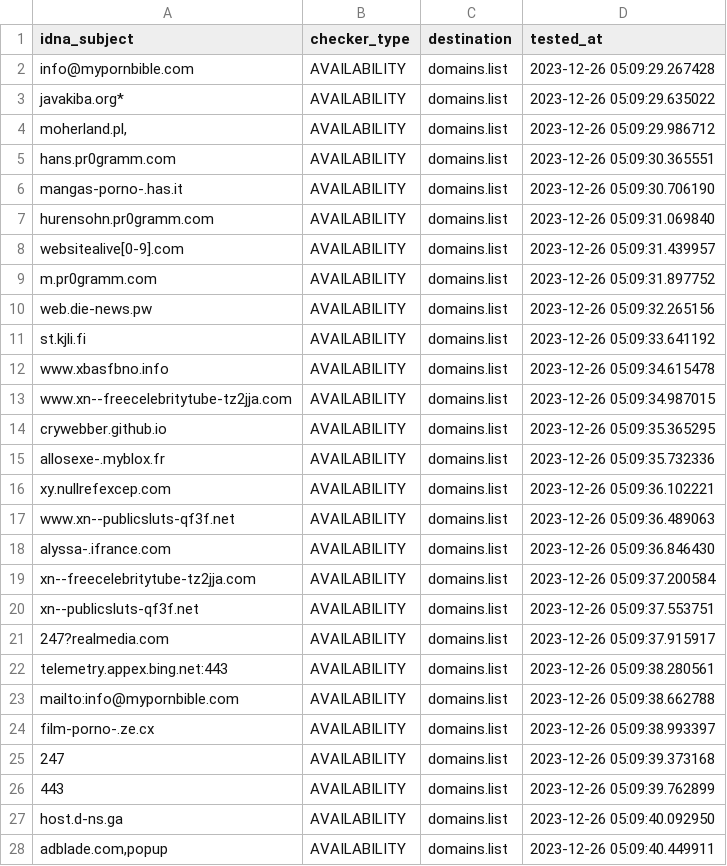
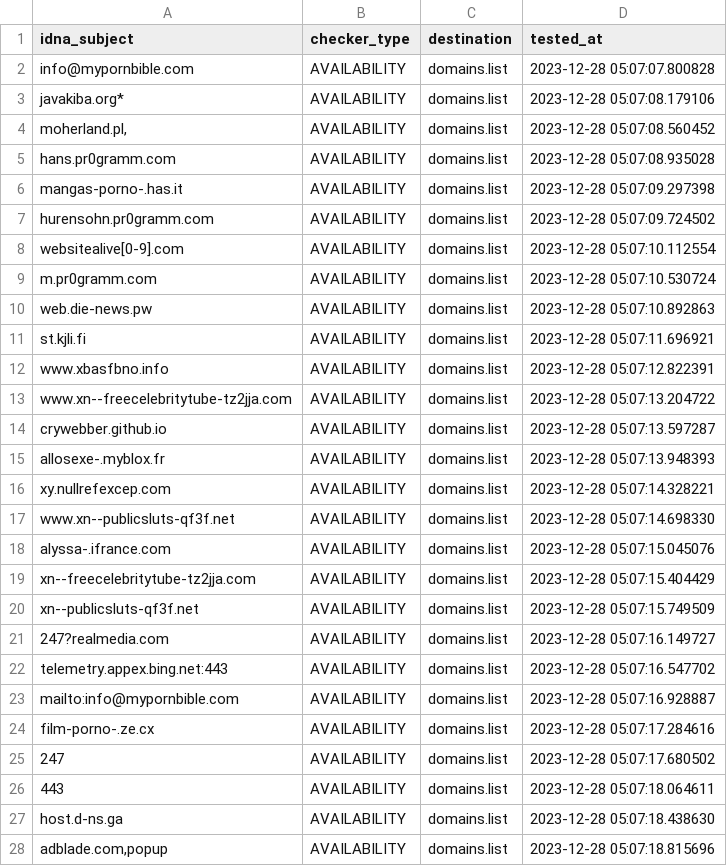
Before and after one commit to Ultimate-Hosts-Blacklist/repository-structure, a CSV file: .pyfunceble/inactive.csv, drawn as a sheet; only a part is shown; the diff covers the shown part only.

```diff
--- a/.pyfunceble/inactive.csv
+++ b/.pyfunceble/inactive.csv
@@ -1,28 +1,28 @@
 idna_subject,checker_type,destination,tested_at
-info@mypornbible.com,AVAILABILITY,domains.list,2023-12-26 05:09:29.267428
-javakiba.org*,AVAILABILITY,domains.list,2023-12-26 05:09:29.635022
-"moherland.pl,",AVAILABILITY,domains.list,2023-12-26 05:09:29.986712
-hans.pr0gramm.com,AVAILABILITY,domains.list,2023-12-26 05:09:30.365551
-mangas-porno-.has.it,AVAILABILITY,domains.list,2023-12-26 05:09:30.706190
-hurensohn.pr0gramm.com,AVAILABILITY,domains.list,2023-12-26 05:09:31.069840
-websitealive[0-9].com,AVAILABILITY,domains.list,2023-12-26 05:09:31.439957
-m.pr0gramm.com,AVAILABILITY,domains.list,2023-12-26 05:09:31.897752
-web.die-news.pw,AVAILABILITY,domains.list,2023-12-26 05:09:32.265156
-st.kjli.fi,AVAILABILITY,domains.list,2023-12-26 05:09:33.641192
-www.xbasfbno.info,AVAILABILITY,domains.list,2023-12-26 05:09:34.615478
-www.xn--freecelebritytube-tz2jja.com,AVAILABILITY,domains.list,2023-12-26 05:09:34.987015
-crywebber.github.io,AVAILABILITY,domains.list,2023-12-26 05:09:35.365295
-allosexe-.myblox.fr,AVAILABILITY,domains.list,2023-12-26 05:09:35.732336
-xy.nullrefexcep.com,AVAILABILITY,domains.list,2023-12-26 05:09:36.102221
-www.xn--publicsluts-qf3f.net,AVAILABILITY,domains.list,2023-12-26 05:09:36.489063
-alyssa-.ifrance.com,AVAILABILITY,domains.list,2023-12-26 05:09:36.846430
-xn--freecelebritytube-tz2jja.com,AVAILABILITY,domains.list,2023-12-26 05:09:37.200584
-xn--publicsluts-qf3f.net,AVAILABILITY,domains.list,2023-12-26 05:09:37.553751
-247?realmedia.com,AVAILABILITY,domains.list,2023-12-26 05:09:37.915917
-telemetry.appex.bing.net:443,AVAILABILITY,domains.list,2023-12-26 05:09:38.280561
-mailto:info@mypornbible.com,AVAILABILITY,domains.list,2023-12-26 05:09:38.662788
-film-porno-.ze.cx,AVAILABILITY,domains.list,2023-12-26 05:09:38.993397
-247,AVAILABILITY,domains.list,2023-12-26 05:09:39.373168
-443,AVAILABILITY,domains.list,2023-12-26 05:09:39.762899
-host.d-ns.ga,AVAILABILITY,domains.list,2023-12-26 05:09:40.092950
-"adblade.com,popup",AVAILABILITY,domains.list,2023-12-26 05:09:40.449911
+info@mypornbible.com,AVAILABILITY,domains.list,2023-12-28 05:07:07.800828
+javakiba.org*,AVAILABILITY,domains.list,2023-12-28 05:07:08.179106
+"moherland.pl,",AVAILABILITY,domains.list,2023-12-28 05:07:08.560452
+hans.pr0gramm.com,AVAILABILITY,domains.list,2023-12-28 05:07:08.935028
+mangas-porno-.has.it,AVAILABILITY,domains.list,2023-12-28 05:07:09.297398
+hurensohn.pr0gramm.com,AVAILABILITY,domains.list,2023-12-28 05:07:09.724502
+websitealive[0-9].com,AVAILABILITY,domains.list,2023-12-28 05:07:10.112554
+m.pr0gramm.com,AVAILABILITY,domains.list,2023-12-28 05:07:10.530724
+web.die-news.pw,AVAILABILITY,domains.list,2023-12-28 05:07:10.892863
+st.kjli.fi,AVAILABILITY,domains.list,2023-12-28 05:07:11.696921
+www.xbasfbno.info,AVAILABILITY,domains.list,2023-12-28 05:07:12.822391
+www.xn--freecelebritytube-tz2jja.com,AVAILABILITY,domains.list,2023-12-28 05:07:13.204722
+crywebber.github.io,AVAILABILITY,domains.list,2023-12-28 05:07:13.597287
+allosexe-.myblox.fr,AVAILABILITY,domains.list,2023-12-28 05:07:13.948393
+xy.nullrefexcep.com,AVAILABILITY,domains.list,2023-12-28 05:07:14.328221
+www.xn--publicsluts-qf3f.net,AVAILABILITY,domains.list,2023-12-28 05:07:14.698330
+alyssa-.ifrance.com,AVAILABILITY,domains.list,2023-12-28 05:07:15.045076
+xn--freecelebritytube-tz2jja.com,AVAILABILITY,domains.list,2023-12-28 05:07:15.404429
+xn--publicsluts-qf3f.net,AVAILABILITY,domains.list,2023-12-28 05:07:15.749509
+247?realmedia.com,AVAILABILITY,domains.list,2023-12-28 05:07:16.149727
+telemetry.appex.bing.net:443,AVAILABILITY,domains.list,2023-12-28 05:07:16.547702
+mailto:info@mypornbible.com,AVAILABILITY,domains.list,2023-12-28 05:07:16.928887
+film-porno-.ze.cx,AVAILABILITY,domains.list,2023-12-28 05:07:17.284616
+247,AVAILABILITY,domains.list,2023-12-28 05:07:17.680502
+443,AVAILABILITY,domains.list,2023-12-28 05:07:18.064611
+host.d-ns.ga,AVAILABILITY,domains.list,2023-12-28 05:07:18.438630
+"adblade.com,popup",AVAILABILITY,domains.list,2023-12-28 05:07:18.815696
```
Also changed, not shown: 1 edited cell elsewhere in this file, 12 other files.
